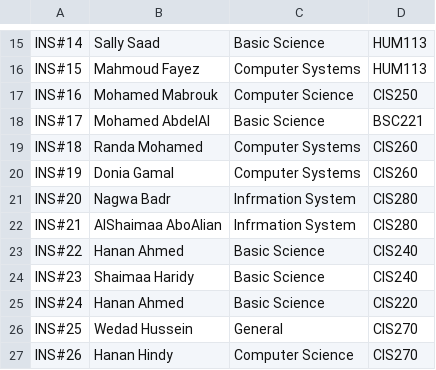
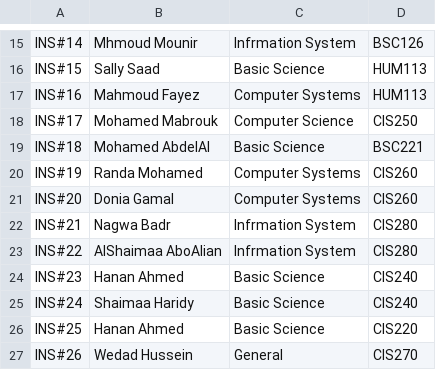
Before and after one commit to Youssef-Hamada10/Course-Registration-System, a CSV file: Course-Registration-System/instructors.csv, drawn as a sheet; only a part is shown, gaps mark what is left out; the diff covers the shown part only; the diff names each change by its address in the sheet, - before the commit and + after, or states it on an @@ line.

```diff
--- a/Course-Registration-System/instructors.csv
+++ b/Course-Registration-System/instructors.csv
-B15: Sally Saad
+B15: Mhmoud Mounir
-C15: Basic Science
+C15: Infrmation System
-D15: HUM113
+D15: BSC126
-B16: Mahmoud Fayez
+B16: Sally Saad
-C16: Computer Systems
+C16: Basic Science
-B17: Mohamed Mabrouk
+B17: Mahmoud Fayez
-C17: Computer Science
+C17: Computer Systems
-D17: CIS250
+D17: HUM113
-B18: Mohamed AbdelAl
+B18: Mohamed Mabrouk
-C18: Basic Science
+C18: Computer Science
-D18: BSC221
+D18: CIS250
-B19: Randa Mohamed
+B19: Mohamed AbdelAl
-C19: Computer Systems
+C19: Basic Science
-D19: CIS260
+D19: BSC221
-B20: Donia Gamal
+B20: Randa Mohamed
-B21: Nagwa Badr
+B21: Donia Gamal
-C21: Infrmation System
+C21: Computer Systems
-D21: CIS280
+D21: CIS260
-B22: AlShaimaa AboAlian
+B22: Nagwa Badr
-B23: Hanan Ahmed
+B23: AlShaimaa AboAlian
-C23: Basic Science
+C23: Infrmation System
-D23: CIS240
+D23: CIS280
-B24: Shaimaa Haridy
+B24: Hanan Ahmed
-B25: Hanan Ahmed
+B25: Shaimaa Haridy
-D25: CIS220
+D25: CIS240
-B26: Wedad Hussein
+B26: Hanan Ahmed
-C26: General
+C26: Basic Science
-D26: CIS270
+D26: CIS220
-B27: Hanan Hindy
+B27: Wedad Hussein
-C27: Computer Science
+C27: General
```
Also changed, not shown: 1 added row and 78 edited cells elsewhere in this file, Course-Registration-System/courses.csv, Course-Registration-System/prerequisites.csv, 2 other files.
